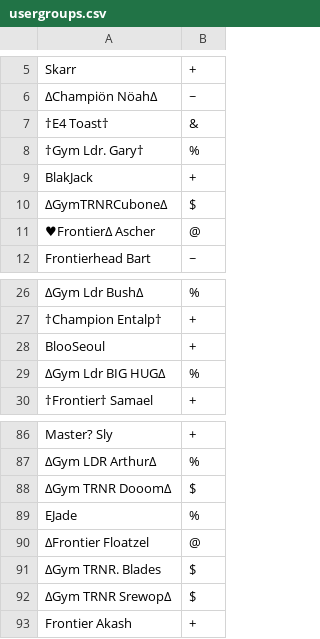
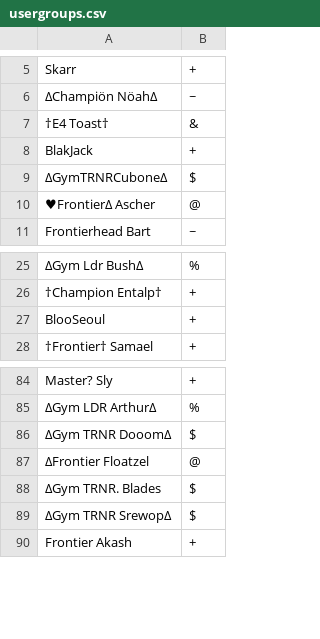
Before and after one commit to Sora-League/Pokemon-Showdown, a CSV file: config/usergroups.csv, drawn as a sheet; only a part is shown, gaps mark what is left out; the diff names each change by its address in the sheet, - before the commit and + after, or states it on an @@ line.

Commit message:
usergroups/money

```diff
--- a/config/usergroups.csv
+++ b/config/usergroups.csv
-row 8: †Gym Ldr. Gary† | %
-row 29: ΔGym Ldr BIG HUGΔ | %
-row 89: EJade | %
```
Also changed, not shown: config/bucks.csv.
